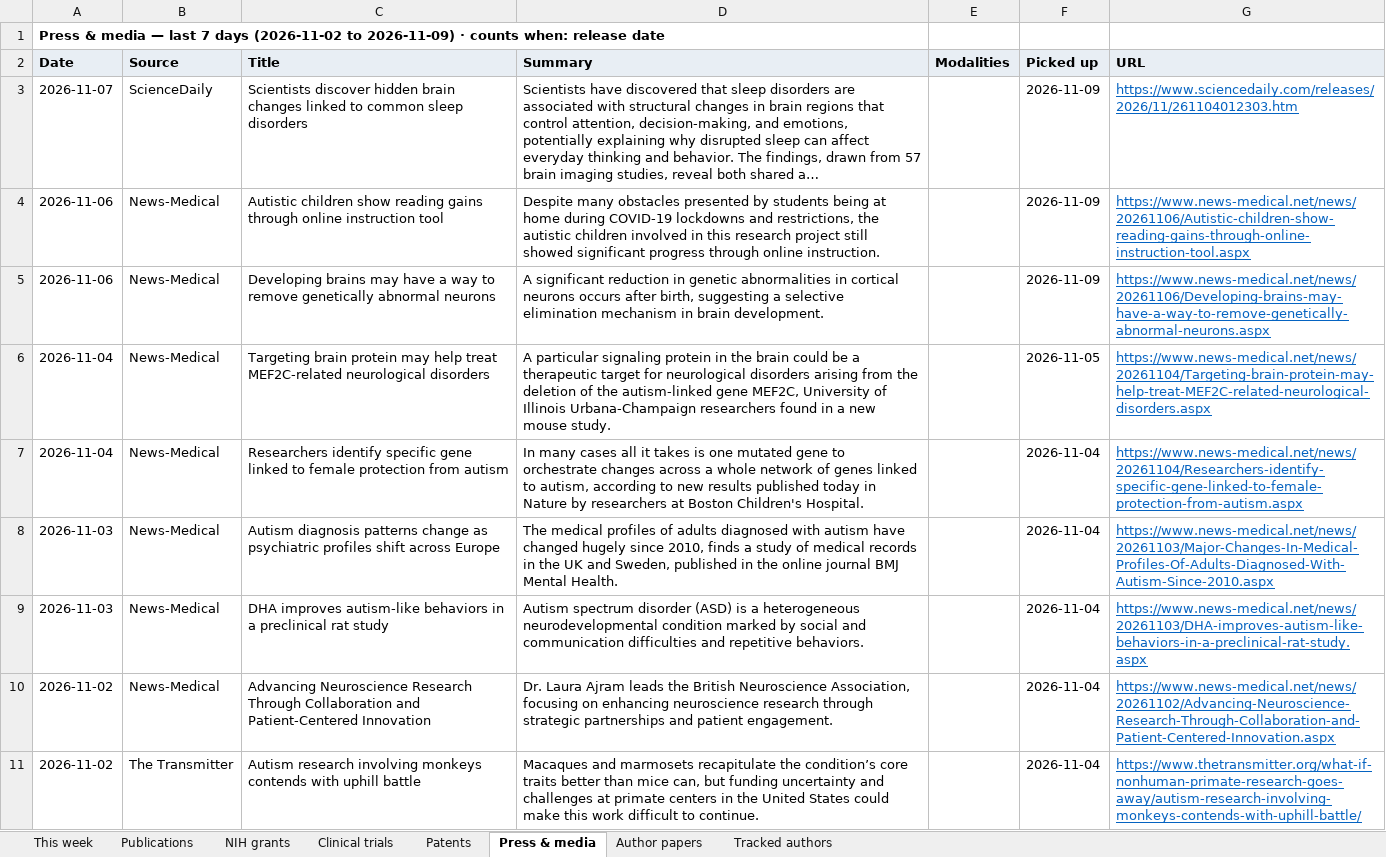
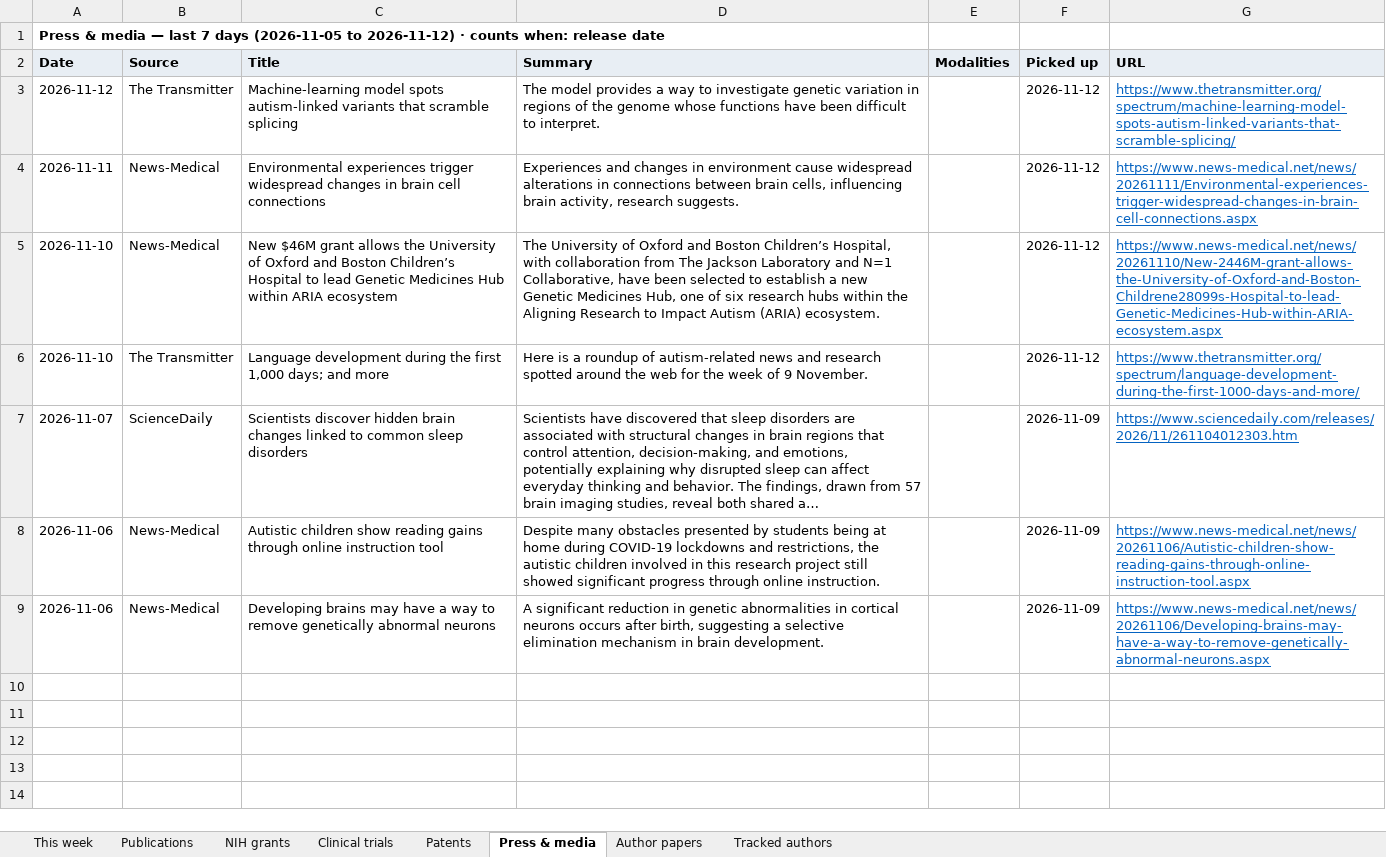
Before and after one commit to Hackern00b22/autism-atlas, an Excel workbook: atlas-weekly.xlsx, sheet Press & media, drawn as a sheet; long unchanged cells end in …; values as stored, in another font and other column widths than the file's, no borders; removed rows and columns are numbered as before the commit, all else as after; the diff names each change by its address in the sheet, - before the commit and + after, or states it on an @@ line.

Commit message:
publish site

```diff
--- a/atlas-weekly.xlsx (sheet Press & media)
+++ b/atlas-weekly.xlsx (sheet Press & media)
-A1 (Date): …7 days (2026-11-02 to 2026-11-09) · counts…
+A1 (Date): …7 days (2026-11-05 to 2026-11-12) · counts…
+row 3: 2026-11-12 | The Transmitter | Machine-learning model spots autism-linked variants that scramble splicing | The model provides a way to investigate genetic variation in regions of the genome whose functions have been difficult to interpret. |  | 2026-11-12 | https://www.thetransmitter.org/spectrum/machine-learning-model-spots-autism-linked-variants-that-scramble-splicing/
+row 4: 2026-11-11 | News-Medical | Environmental experiences trigger widespread changes in brain cell connections | Experiences and changes in environment cause widespread alterations in connections between brain cells, influencing brain activity, research suggests. |  | 2026-11-12 | https://www.news-medical.net/news/20261111/Environmental-experiences-trigger-widespread-changes-in-brain-cell-connections.aspx
+row 5: 2026-11-10 | News-Medical | New $46M grant allows the University of Oxford and Boston Children’s Hospital to lead Genetic Medicines Hub within ARIA ecosystem | The University of Oxford and Boston Children’s Hospital, with collaboration from The Jackson Laboratory and N=1 Collaborative, have been selected to establish a new Genetic Medicines Hub, one of six research hubs within the Aligning Research to Impact Autism (ARIA) ecosystem. |  | 2026-11-12 | https://www.news-medical.net/news/20261110/New-2446M-grant-allows-the-University-of-Oxford-and-Boston-Childrene28099s-Hospital-to-lead-Genetic-Medicines-Hub-within-ARIA-ecosystem.aspx
+row 6: 2026-11-10 | The Transmitter | Language development during the first 1,000 days; and more | Here is a roundup of autism-related news and research spotted around the web for the week of 9 November. |  | 2026-11-12 | https://www.thetransmitter.org/spectrum/language-development-during-the-first-1000-days-and-more/
-row 6: 2026-11-04 | News-Medical | Targeting brain protein may help treat MEF2C-related neurological disorders | A particular signaling protein in the brain could be a therapeutic target for neurological disorders arising from the deletion of the autism-linked gene MEF2C, University of Illinois Urbana-Champaign researchers found in a new mouse study. |  | 2026-11-05 | https://www.news-medical.net/news/20261104/Targeting-brain-protein-may-help-treat-MEF2C-related-neurological-disorders.aspx
-row 7: 2026-11-04 | News-Medical | Researchers identify specific gene linked to female protection from autism | In many cases all it takes is one mutated gene to orchestrate changes across a whole network of genes linked to autism, according to new results published today in Nature by researchers at Boston Children's Hospital. |  | 2026-11-04 | https://www.news-medical.net/news/20261104/Researchers-identify-specific-gene-linked-to-female-protection-from-autism.aspx
-row 8: 2026-11-03 | News-Medical | Autism diagnosis patterns change as psychiatric profiles shift across Europe | The medical profiles of adults diagnosed with autism have changed hugely since 2010, finds a study of medical records in the UK and Sweden, published in the online journal BMJ Mental Health. |  | 2026-11-04 | https://www.news-medical.net/news/20261103/Major-Changes-In-Medical-Profiles-Of-Adults-Diagnosed-With-Autism-Since-2010.aspx
-row 9: 2026-11-03 | News-Medical | DHA improves autism-like behaviors in a preclinical rat study | Autism spectrum disorder (ASD) is a heterogeneous neurodevelopmental condition marked by social and communication difficulties and repetitive behaviors. |  | 2026-11-04 | https://www.news-medical.net/news/20261103/DHA-improves-autism-like-behaviors-in-a-preclinical-rat-study.aspx
-row 10: 2026-11-02 | News-Medical | Advancing Neuroscience Research Through Collaboration and Patient-Centered Innovation | Dr. Laura Ajram leads the British Neuroscience Association, focusing on enhancing neuroscience research through strategic partnerships and patient engagement. |  | 2026-11-04 | https://www.news-medical.net/news/20261102/Advancing-Neuroscience-Research-Through-Collaboration-and-Patient-Centered-Innovation.aspx
-row 11: 2026-11-02 | The Transmitter | Autism research involving monkeys contends with uphill battle | Macaques and marmosets recapitulate the condition’s core traits better than mice can, but funding uncertainty and challenges at primate centers in the United States could make this work difficult to continue. |  | 2026-11-04 | https://www.thetransmitter.org/what-if-nonhuman-primate-research-goes-away/autism-research-involving-monkeys-contends-with-uphill-battle/
```
Also changed, not shown: sheet Publications, sheet NIH grants, sheet Clinical trials, sheet This week, sheet Author papers, sheet Patents, 1 more sheet, 12 other files.
